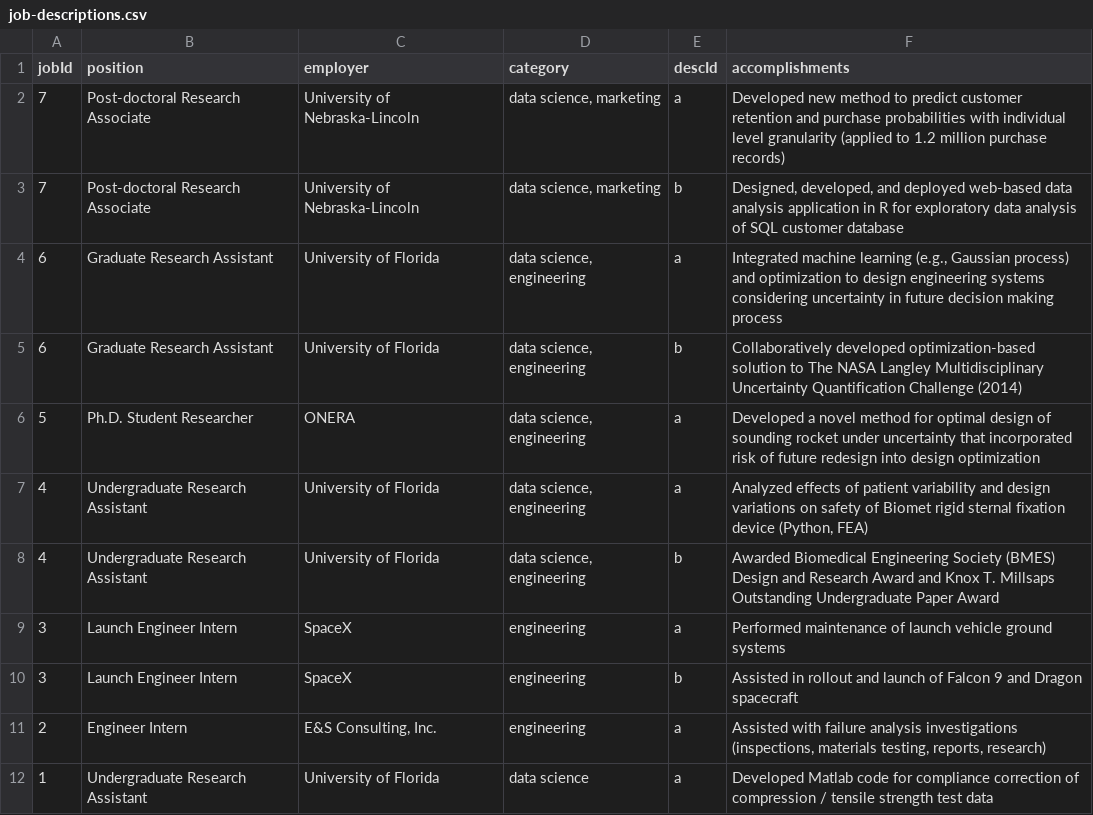
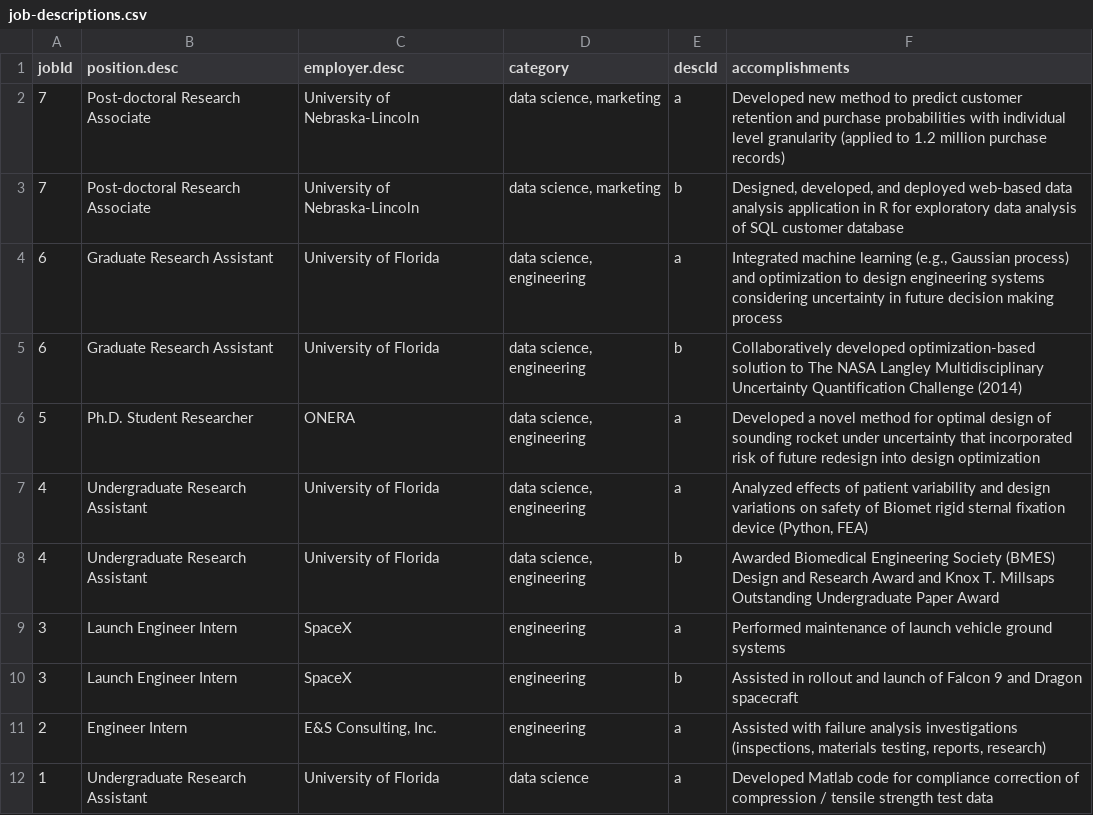
Before and after one commit to NamNguyen-hub/cv, a CSV file: data/job-descriptions.csv, drawn as a sheet.

```diff
--- a/data/job-descriptions.csv
+++ b/data/job-descriptions.csv
@@ -1,2 +1,2 @@
-jobId,position,employer,category,descId,accomplishments
+jobId,position.desc,employer.desc,category,descId,accomplishments
 7,Post-doctoral Research Associate,University of Nebraska-Lincoln,"data science, marketing",a,Developed new method to predict customer retention and purchase probabilities with individual level granularity (applied to 1.2 million purchase records)
```
Also changed, not shown: data/job-titles.csv, data/project-titles.csv, 6 other files.
